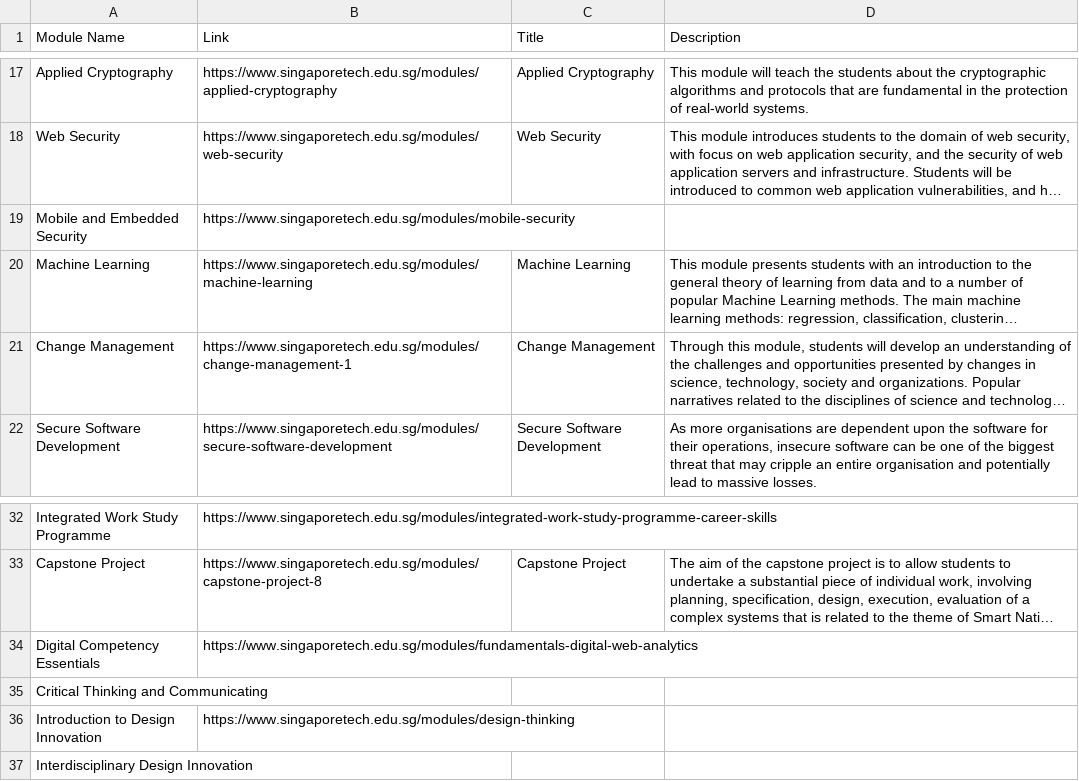
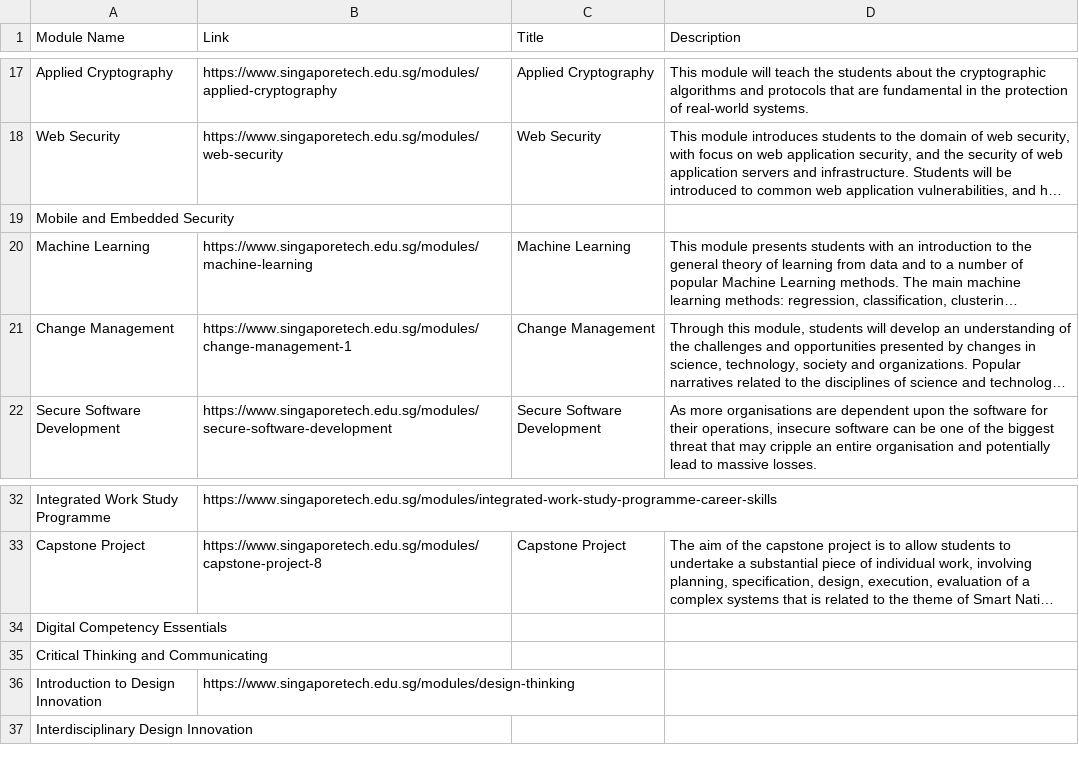
Before and after one commit to kxnjo/inf1002-job-analytics, a CSV file: sit_crawler/data/Information and Communications Technology (Information Security).csv, drawn as a sheet; only a part is shown, gaps mark what is left out; long unchanged cells end in …; the diff names each change by its address in the sheet, - before the commit and + after, or states it on an @@ line.

```diff
--- a/sit_crawler/data/Information and Communications Technology (Information Security).csv
+++ b/sit_crawler/data/Information and Communications Technology (Information Security).csv
-B19 (Link): https://www.singaporetech.edu.sg/modules/mobile-security
+B19 (Link): (empty)
-B34 (Link): https://www.singaporetech.edu.sg/modules/fundamentals-digital-web-analytics
+B34 (Link): (empty)
```
Also changed, not shown: sit_crawler/data/Information and Communications Technology (Software Engineering).csv, 2 other files.
